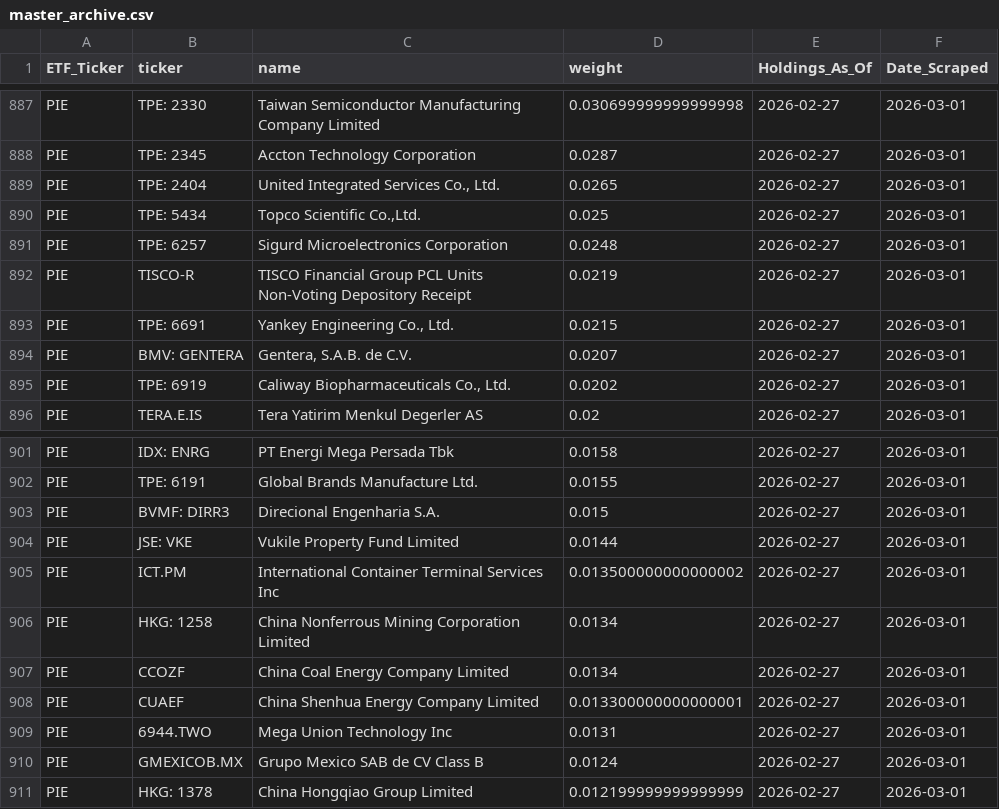
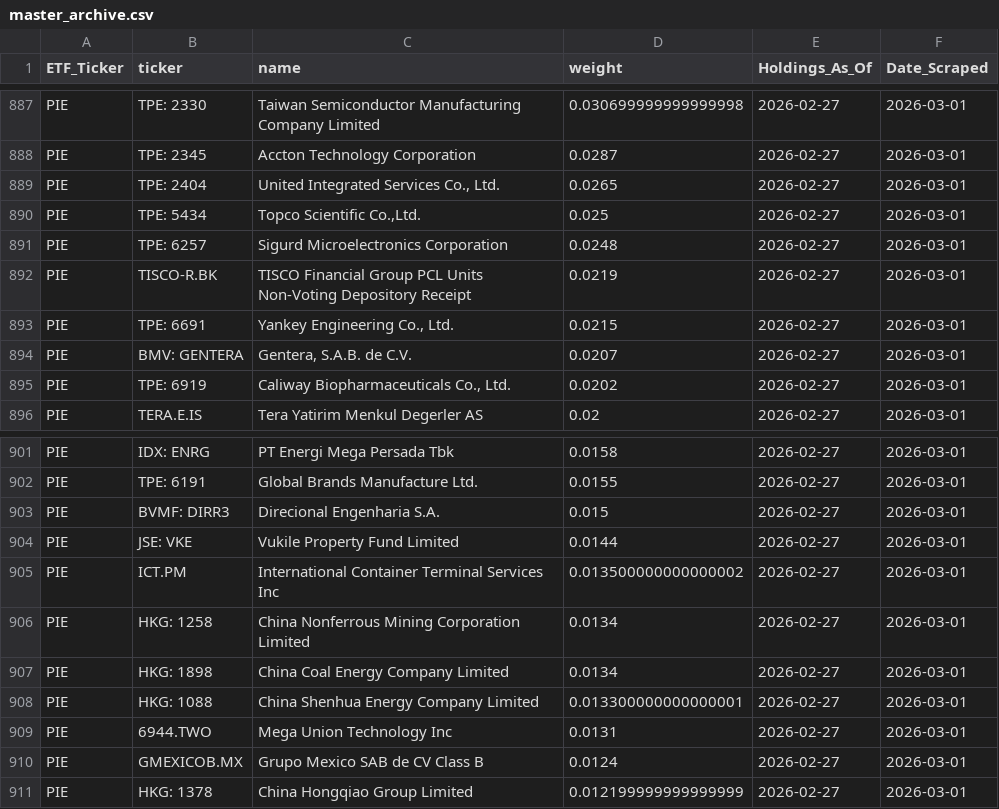
Before and after one commit to yieldchaser/etf-data, a CSV file: data/history/2026/03/01/master_archive.csv, drawn as a sheet; only a part is shown, gaps mark what is left out.

```diff
--- a/data/history/2026/03/01/master_archive.csv
+++ b/data/history/2026/03/01/master_archive.csv
@@ -891,3 +891,3 @@ PIE,TPE: 5434,"Topco Scientific Co.,Ltd.",0.025,2026-02-27,2026-03-01
 PIE,TPE: 6257,Sigurd Microelectronics Corporation,0.0248,2026-02-27,2026-03-01
-PIE,TISCO-R,TISCO Financial Group PCL Units Non-Voting Depository Receipt,0.0219,2026-02-27,2026-03-01
+PIE,TISCO-R.BK,TISCO Financial Group PCL Units Non-Voting Depository Receipt,0.0219,2026-02-27,2026-03-01
 PIE,TPE: 6691,"Yankey Engineering Co., Ltd.",0.0215,2026-02-27,2026-03-01
@@ -906,4 +906,4 @@ PIE,ICT.PM,International Container Terminal Services Inc,0.013500000000000002,20
 PIE,HKG: 1258,China Nonferrous Mining Corporation Limited,0.0134,2026-02-27,2026-03-01
-PIE,CCOZF,China Coal Energy Company Limited,0.0134,2026-02-27,2026-03-01
-PIE,CUAEF,China Shenhua Energy Company Limited,0.013300000000000001,2026-02-27,2026-03-01
+PIE,HKG: 1898,China Coal Energy Company Limited,0.0134,2026-02-27,2026-03-01
+PIE,HKG: 1088,China Shenhua Energy Company Limited,0.013300000000000001,2026-02-27,2026-03-01
 PIE,6944.TWO,Mega Union Technology Inc,0.0131,2026-02-27,2026-03-01
```
Also changed, not shown: data/latest/PIE.csv.
